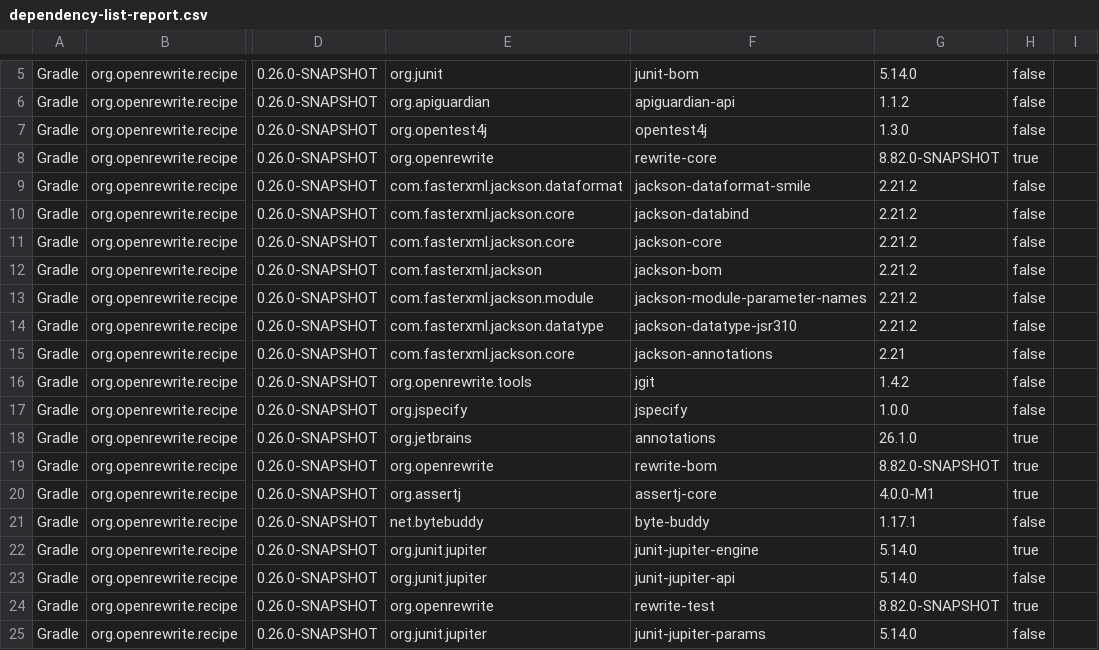
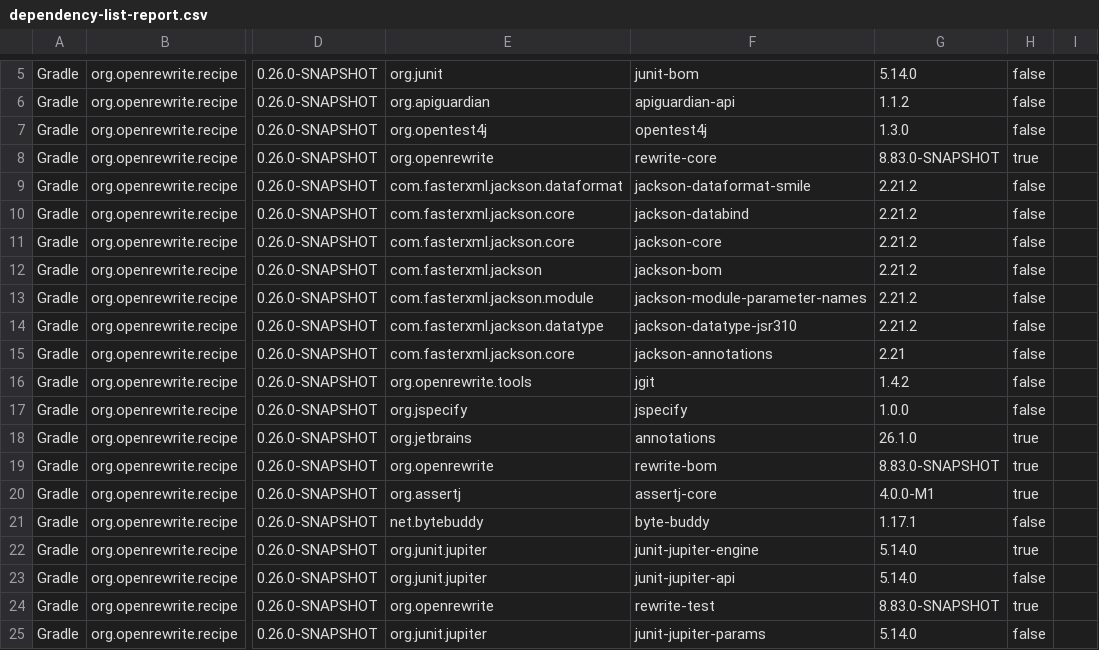
Before and after one commit to moderneinc/rewrite-codemods, a CSV file: .moderne/context/dependency-list-report.csv, drawn as a sheet; only a part is shown, gaps mark what is left out; the diff names each change by its address in the sheet, - before the commit and + after, or states it on an @@ line.

```diff
--- a/.moderne/context/dependency-list-report.csv
+++ b/.moderne/context/dependency-list-report.csv
-G8: 8.82.0-SNAPSHOT
+G8: 8.83.0-SNAPSHOT
-G19: 8.82.0-SNAPSHOT
+G19: 8.83.0-SNAPSHOT
-G24: 8.82.0-SNAPSHOT
+G24: 8.83.0-SNAPSHOT
```
Also changed, not shown: .moderne/context/class-quality-metrics.csv, .moderne/context/dependency-usage.csv, 2 other files.
